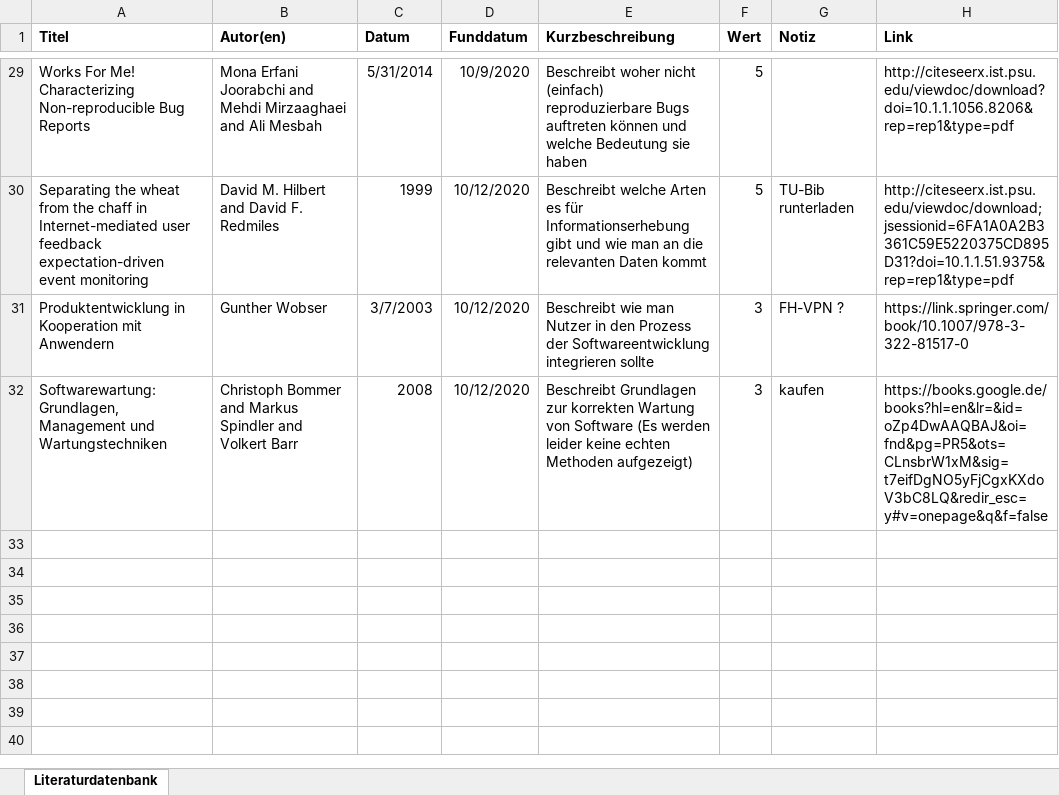
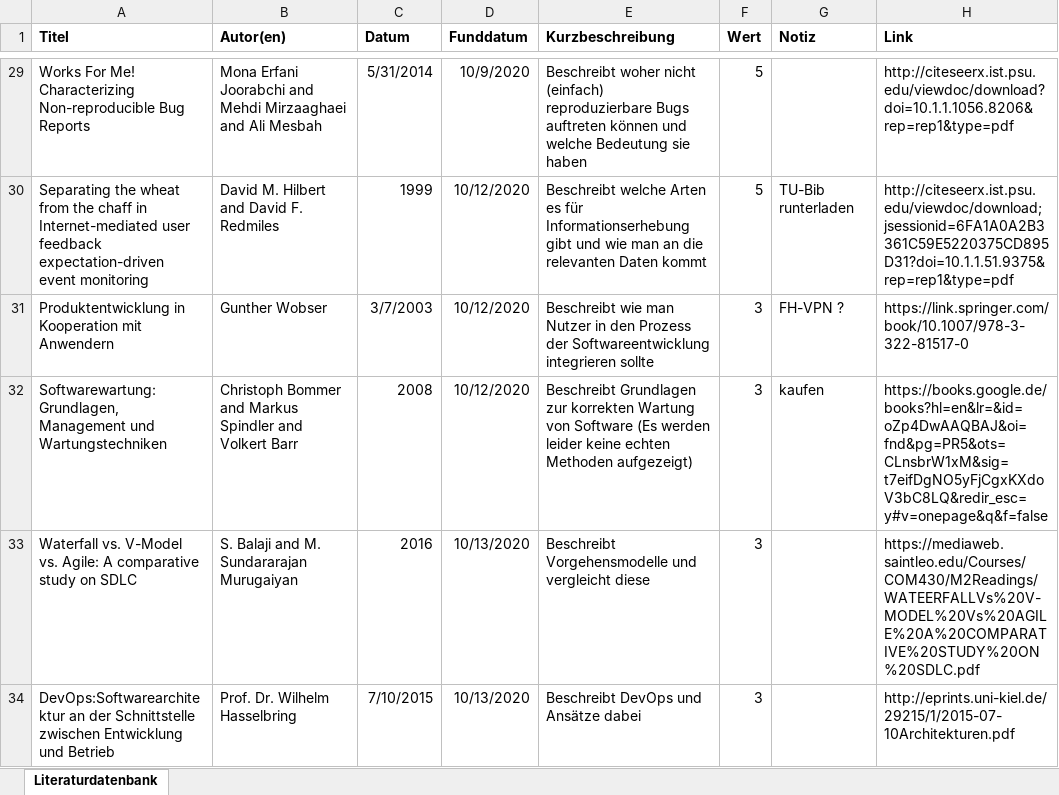
Before and after one commit to JapuDCret/bachelorarbeit, an Excel workbook: Literatur/Literaturrecherche.xlsx, sheet Literaturdatenbank, drawn as a sheet; only a part is shown, gaps mark what is left out; values as stored, in another font and other column widths than the file's, no borders; conditional formats not drawn; the diff names each change by its address in the sheet, - before the commit and + after, or states it on an @@ line.

```diff
--- a/Literatur/Literaturrecherche.xlsx (sheet Literaturdatenbank)
+++ b/Literatur/Literaturrecherche.xlsx (sheet Literaturdatenbank)
+row 33: Waterfall vs. V-Model vs. Agile: A comparative study on SDLC | S. Balaji and M. Sundararajan Murugaiyan | 2016 | 10/13/2020 | Beschreibt Vorgehensmodelle und vergleicht diese | 3 |  | https://mediaweb.saintleo.edu/Courses/COM430/M2Readings/WATEERFALLVs%20V-MODEL%20Vs%20AGILE%20A%20COMPARATIVE%20STUDY%20ON%20SDLC.pdf
+row 34: DevOps:Softwarearchitektur an der Schnittstelle zwischen Entwicklung und Betrieb | Prof. Dr. Wilhelm Hasselbring | 7/10/2015 | 10/13/2020 | Beschreibt DevOps und Ansätze dabei | 3 |  | http://eprints.uni-kiel.de/29215/1/2015-07-10Architekturen.pdf
```
Also changed, not shown: 11 other files.
